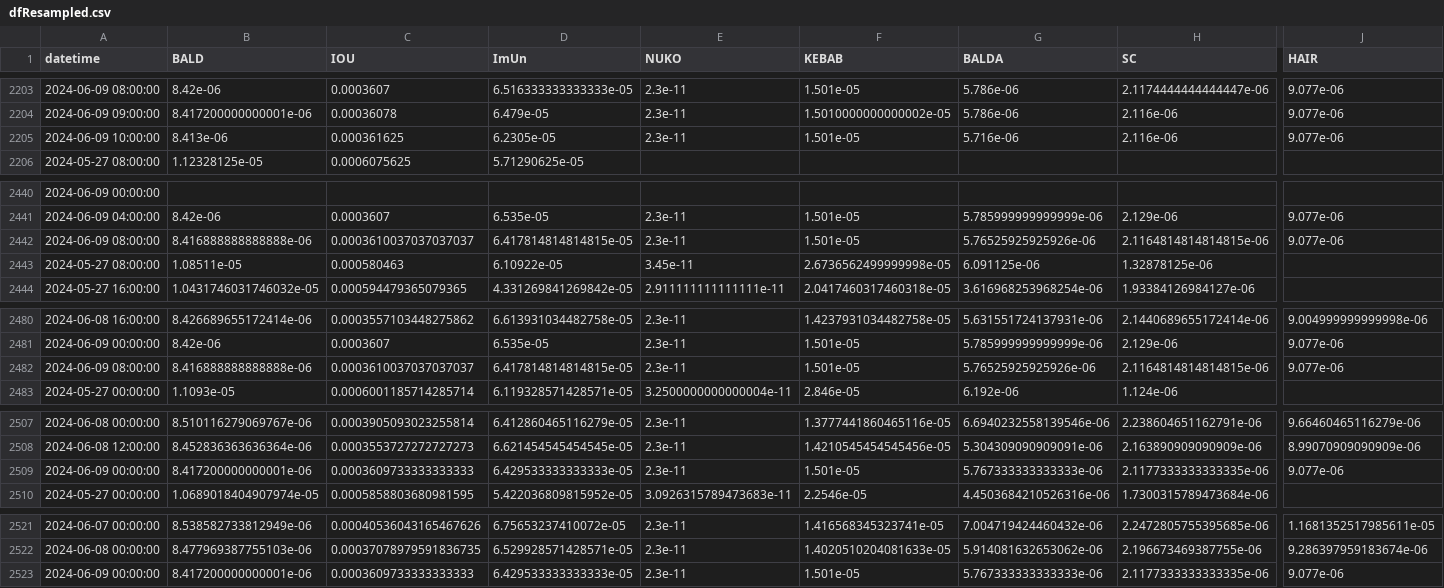
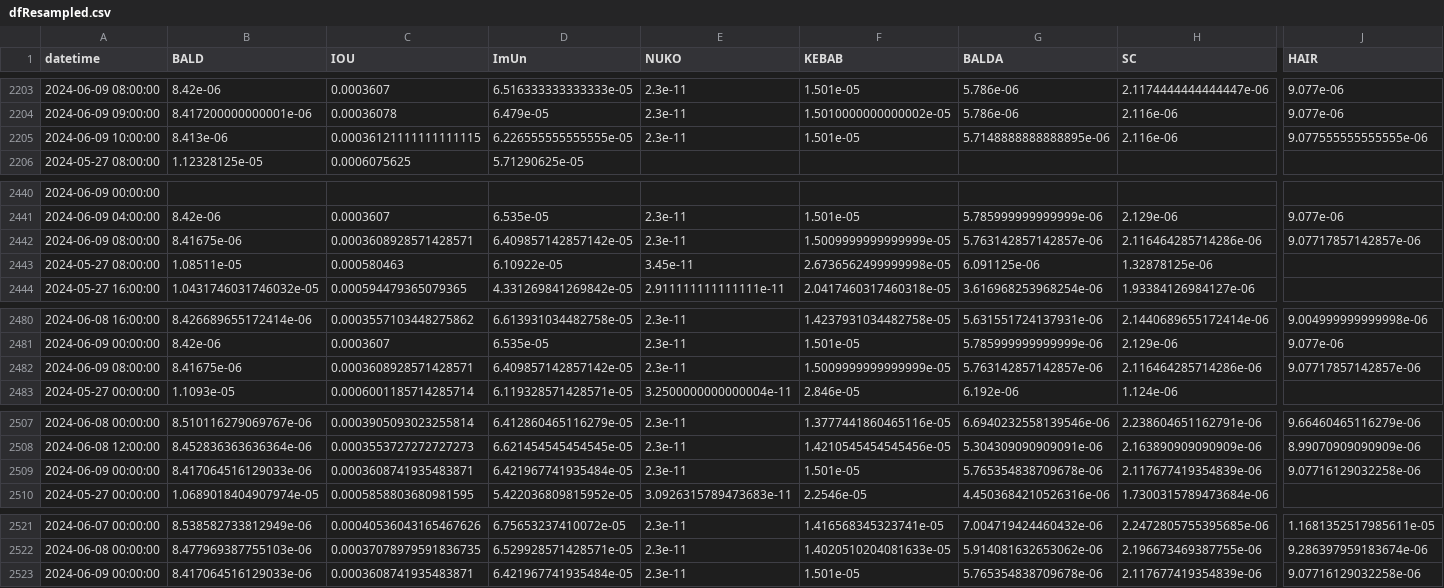
Before and after one commit to B4k469420/MADAlphaSummary, a CSV file: data/dfResampled.csv, drawn as a sheet; only a part is shown, gaps mark what is left out; the diff covers the shown part only; the diff names each change by its address in the sheet, - before the commit and + after, or states it on an @@ line.

Commit message:
Update resampledDF.csv

```diff
--- a/data/dfResampled.csv
+++ b/data/dfResampled.csv
-C2205 (IOU): 0.000361625
+C2205 (IOU): 0.00036121111111111115
-D2205 (ImUn): 6.2305e-05
+D2205 (ImUn): 6.226555555555555e-05
-G2205 (BALDA): 5.716e-06
+G2205 (BALDA): 5.7148888888888895e-06
-J2205 (HAIR): 9.077e-06
+J2205 (HAIR): 9.077555555555555e-06
-B2442 (BALD): 8.416888888888888e-06
+B2442 (BALD): 8.41675e-06
-C2442 (IOU): 0.0003610037037037037
+C2442 (IOU): 0.0003608928571428571
-D2442 (ImUn): 6.417814814814815e-05
+D2442 (ImUn): 6.409857142857142e-05
-F2442 (KEBAB): 1.501e-05
+F2442 (KEBAB): 1.5009999999999999e-05
-G2442 (BALDA): 5.76525925925926e-06
+G2442 (BALDA): 5.763142857142857e-06
-H2442 (SC): 2.1164814814814815e-06
+H2442 (SC): 2.116464285714286e-06
-J2442 (HAIR): 9.077e-06
+J2442 (HAIR): 9.07717857142857e-06
-B2482 (BALD): 8.416888888888888e-06
+B2482 (BALD): 8.41675e-06
-C2482 (IOU): 0.0003610037037037037
+C2482 (IOU): 0.0003608928571428571
-D2482 (ImUn): 6.417814814814815e-05
+D2482 (ImUn): 6.409857142857142e-05
-F2482 (KEBAB): 1.501e-05
+F2482 (KEBAB): 1.5009999999999999e-05
-G2482 (BALDA): 5.76525925925926e-06
+G2482 (BALDA): 5.763142857142857e-06
-H2482 (SC): 2.1164814814814815e-06
+H2482 (SC): 2.116464285714286e-06
-J2482 (HAIR): 9.077e-06
+J2482 (HAIR): 9.07717857142857e-06
-B2509 (BALD): 8.417200000000001e-06
+B2509 (BALD): 8.417064516129033e-06
-C2509 (IOU): 0.0003609733333333333
+C2509 (IOU): 0.0003608741935483871
-D2509 (ImUn): 6.429533333333333e-05
+D2509 (ImUn): 6.421967741935484e-05
-G2509 (BALDA): 5.767333333333333e-06
+G2509 (BALDA): 5.765354838709678e-06
-H2509 (SC): 2.1177333333333335e-06
+H2509 (SC): 2.117677419354839e-06
-J2509 (HAIR): 9.077e-06
+J2509 (HAIR): 9.07716129032258e-06
-B2523 (BALD): 8.417200000000001e-06
+B2523 (BALD): 8.417064516129033e-06
-C2523 (IOU): 0.0003609733333333333
+C2523 (IOU): 0.0003608741935483871
-D2523 (ImUn): 6.429533333333333e-05
+D2523 (ImUn): 6.421967741935484e-05
-G2523 (BALDA): 5.767333333333333e-06
+G2523 (BALDA): 5.765354838709678e-06
-H2523 (SC): 2.1177333333333335e-06
+H2523 (SC): 2.117677419354839e-06
-J2523 (HAIR): 9.077e-06
+J2523 (HAIR): 9.07716129032258e-06
```
Also changed, not shown: 7 edited cells elsewhere in this file.
